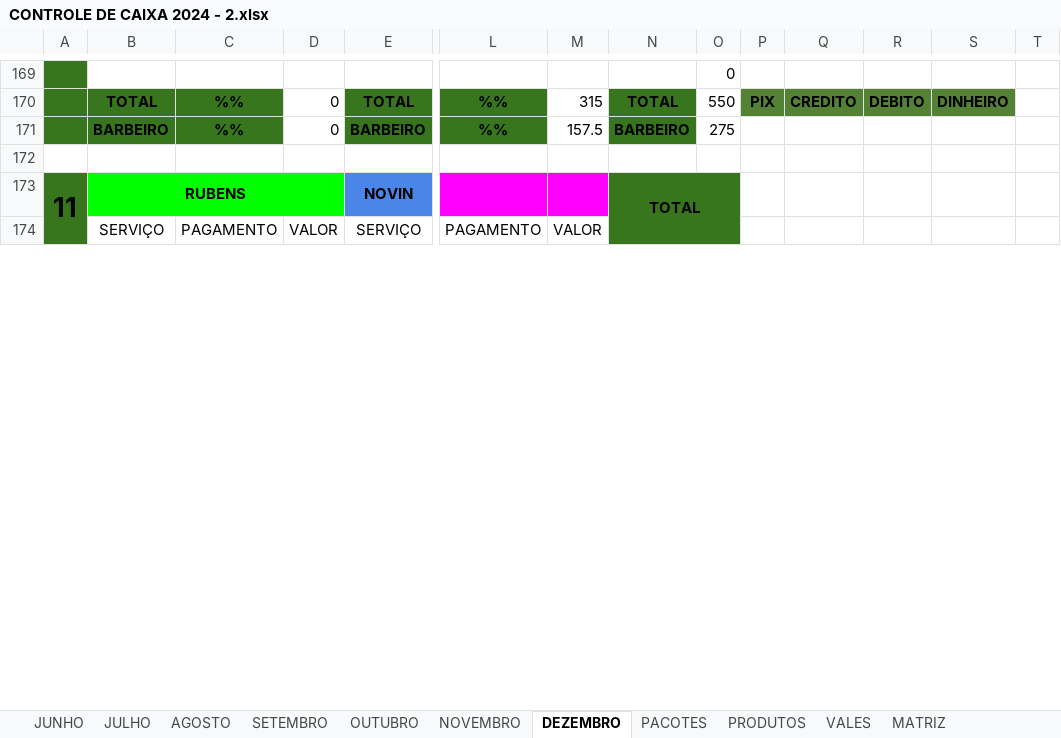
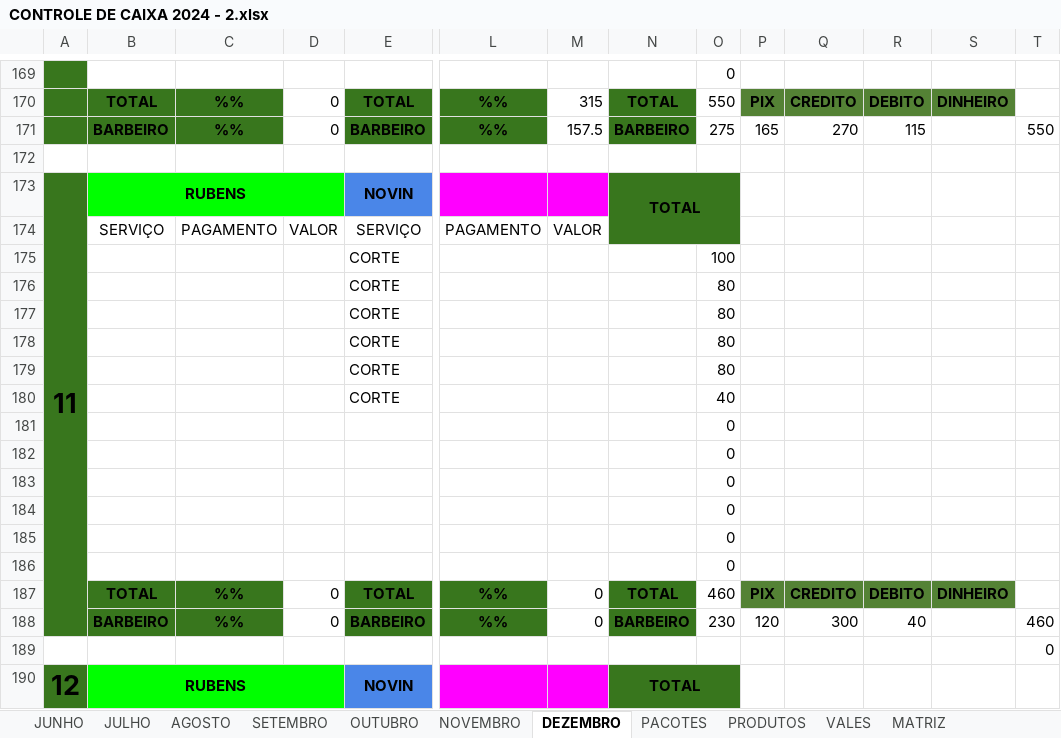
Before and after one commit to joaosantosxps/controle, an Excel workbook: CONTROLE DE CAIXA 2024 - 2.xlsx, sheet DEZEMBRO, drawn as a sheet; only a part is shown, gaps mark what is left out; values as stored, in another font and other column widths than the file's, no borders; removed rows and columns are numbered as before the commit, all else as after; rows hold the shown columns only; the diff covers the shown part only; the diff names each change by its address in the sheet, - before the commit and + after, or states it on an @@ line.

Commit message:
Update CONTROLE DE CAIXA 2024 - 2.xlsx

```diff
--- a/CONTROLE DE CAIXA 2024 - 2.xlsx (sheet DEZEMBRO)
+++ b/CONTROLE DE CAIXA 2024 - 2.xlsx (sheet DEZEMBRO)
-P171: (empty)
+P171: 165
-Q171: (empty)
+Q171: 270
-R171: (empty)
+R171: 115
-T171: (empty)
+T171: 550
-A173:A188 merged
+A173:A188 merged
+row 175:  |  |  |  | CORTE |  |  |  | 100
+row 176:  |  |  |  | CORTE |  |  |  | 80
+row 177:  |  |  |  | CORTE |  |  |  | 80
+row 178:  |  |  |  | CORTE |  |  |  | 80
+row 179:  |  |  |  | CORTE |  |  |  | 80
+row 180:  |  |  |  | CORTE |  |  |  | 40
@@ row 183 moved to row 181: 0 @@
@@ row 184 moved to row 182: 0 @@
@@ row 185 moved to row 183: 0 @@
@@ row 186 moved to row 184: 0 @@
@@ row 199 moved to row 185: 0 @@
@@ row 200 moved to row 186: 0 @@
+row 187:  | TOTAL | %% | 0 | TOTAL | %% | 0 | TOTAL | 460 | PIX | CREDITO | DEBITO | DINHEIRO
+row 188:  | BARBEIRO | %% | 0 | BARBEIRO | %% | 0 | BARBEIRO | 230 | 120 | 300 | 40 |  | 460
+row 190: 12 | RUBENS |  |  | NOVIN |  |  | TOTAL
```
Also changed, not shown: 28 added rows, 37 removed rows, 4 moved rows, 51 edited cells, cell formats and merged cells elsewhere in this sheet, sheet PRODUTOS, sheet VALES, formulas that keep their value.
